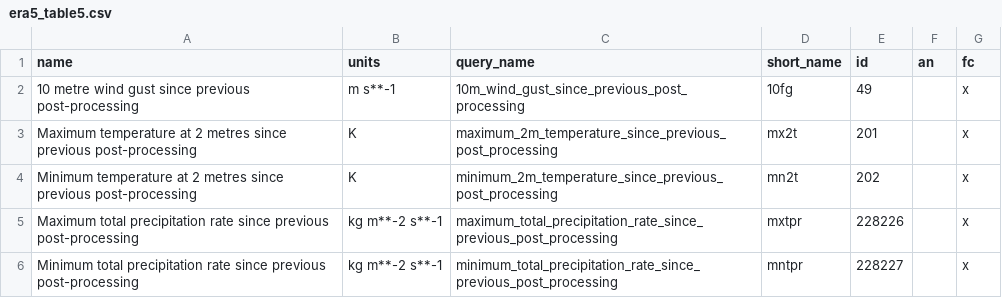
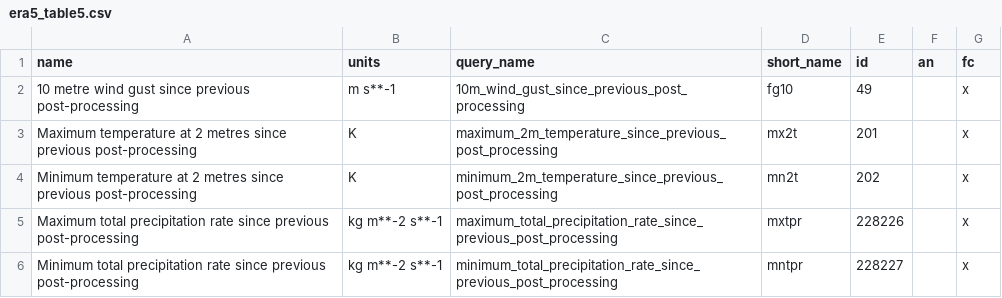
Before and after one commit to hygeos/HARP, a CSV file: harp/providers/ECMWF/Copernicus/ERA5/hourly/tables/era5_table5.csv, drawn as a sheet.

```diff
--- a/harp/providers/ECMWF/Copernicus/ERA5/hourly/tables/era5_table5.csv
+++ b/harp/providers/ECMWF/Copernicus/ERA5/hourly/tables/era5_table5.csv
@@ -1,3 +1,3 @@
 name,units,query_name,short_name,id,an,fc
-10 metre wind gust since previous post-processing,m s**-1,10m_wind_gust_since_previous_post_processing,10fg,49,,x
+10 metre wind gust since previous post-processing,m s**-1,10m_wind_gust_since_previous_post_processing,fg10,49,,x
 Maximum temperature at 2 metres since previous post-processing,K,maximum_2m_temperature_since_previous_post_processing,mx2t,201,,x
```
Also changed, not shown: harp/providers/ECMWF/Copernicus/ERA5/hourly/tables/era5_table2.csv, harp/providers/ECMWF/Copernicus/ERA5/hourly/tables/era5_table8.csv, 6 other files.
